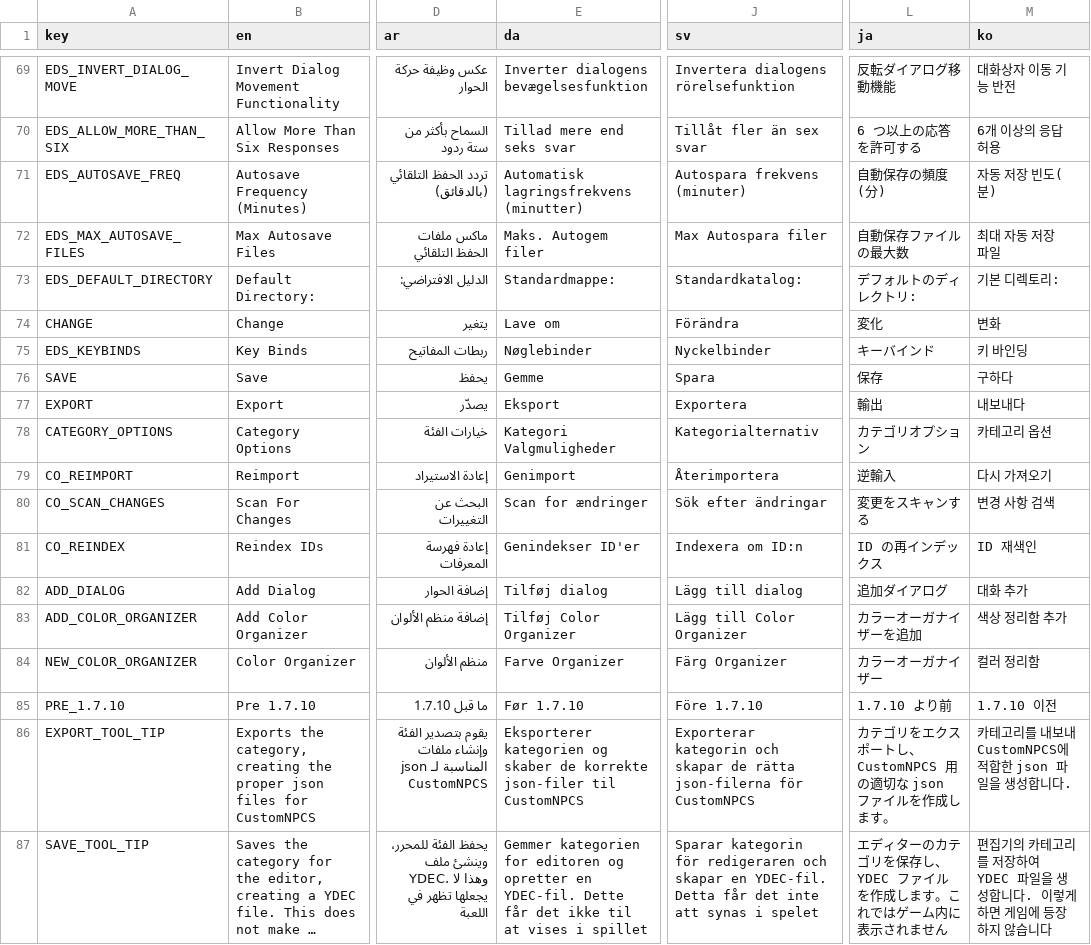
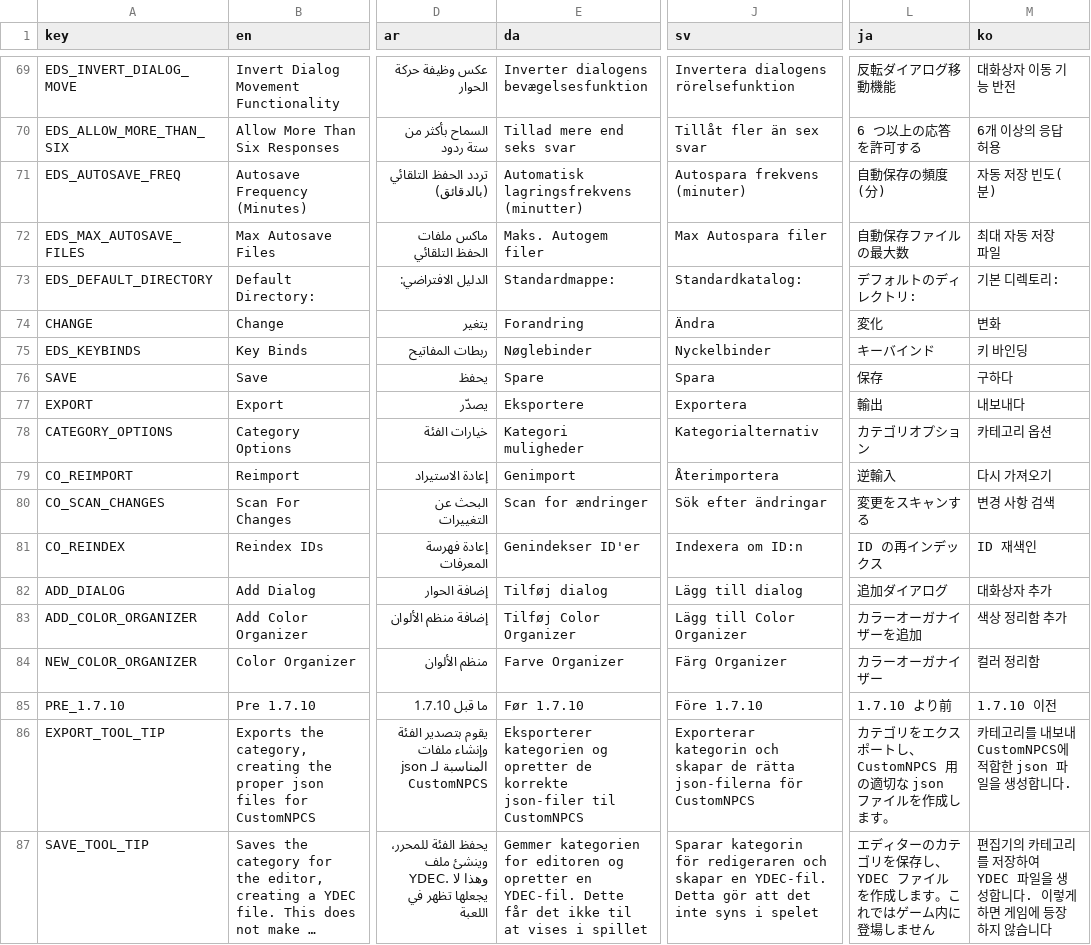
Before and after one commit to Yellow768/Yellows-Dialog-Editor, a CSV file: Assets/Translations/language_locale.csv, drawn as a sheet; only a part is shown, gaps mark what is left out; long unchanged cells end in …; the diff covers the shown part only; the diff names each change by its address in the sheet, - before the commit and + after, or states it on an @@ line.

```diff
--- a/Assets/Translations/language_locale.csv
+++ b/Assets/Translations/language_locale.csv
-E74 (da): Lave om
+E74 (da): Forandring
-J74 (sv): Förändra
+J74 (sv): Ändra
-E76 (da): Gemme
+E76 (da): Spare
-E77 (da): Eksport
+E77 (da): Eksportere
-E78 (da): Kategori Valgmuligheder
+E78 (da): Kategori muligheder
-M82 (ko): 대화 추가
+M82 (ko): 대화상자 추가
-E86 (da): …kategorien og skaber de korrekte…
+E86 (da): …kategorien og opretter de korrekte…
-J87 (sv): …YDEC-fil. Detta får det inte att synas i spelet
+J87 (sv): …YDEC-fil. Detta gör att det inte syns i spelet
-L87 (ja): …ーム内に表示されません
+L87 (ja): …ーム内に登場しません
```
Also changed, not shown: 2 added rows and 162 edited cells elsewhere in this file, 20 other files.
